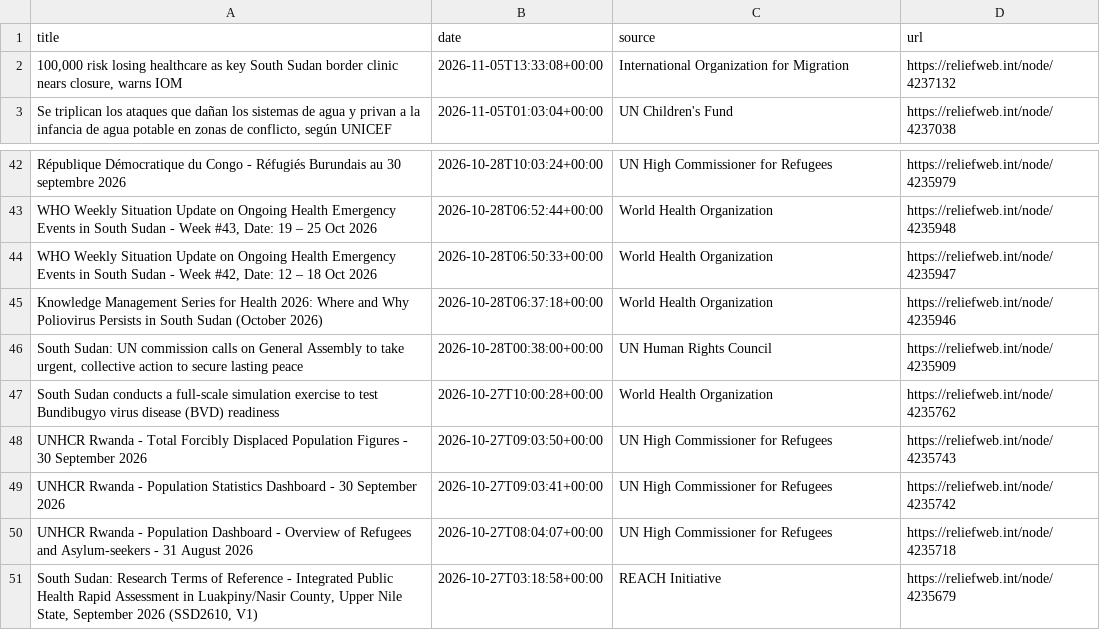
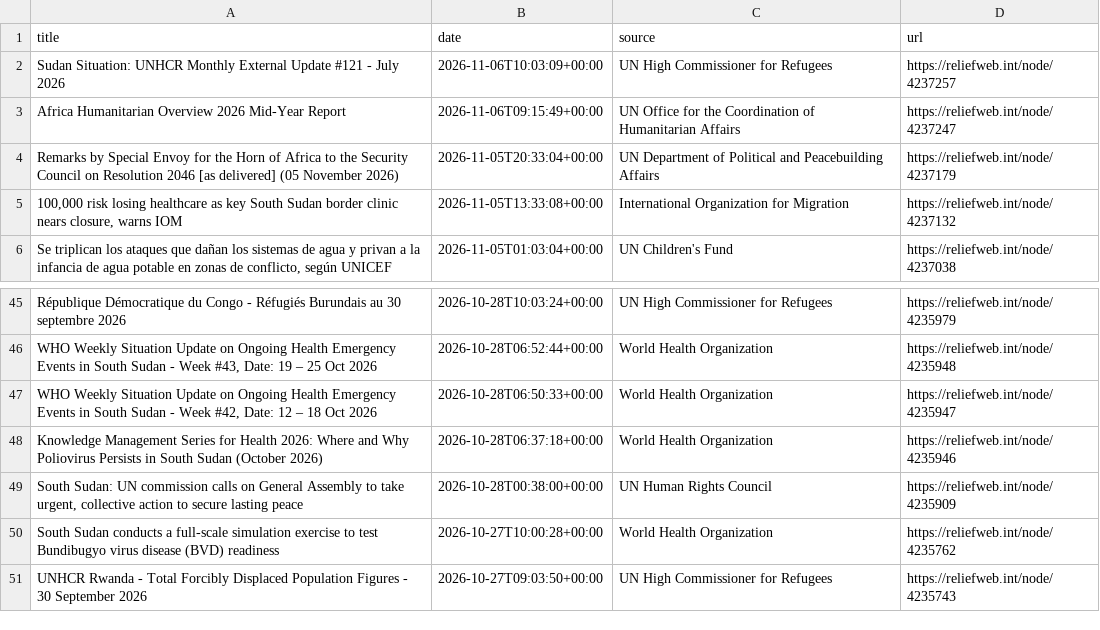
Before and after one commit to jayasekhon/South-Sudan-Dashboard, a CSV file: data/humanitarian_updates.csv, drawn as a sheet; only a part is shown, gaps mark what is left out; removed rows and columns are numbered as before the commit, all else as after; the diff names each change by its address in the sheet, - before the commit and + after, or states it on an @@ line.

```diff
--- a/data/humanitarian_updates.csv
+++ b/data/humanitarian_updates.csv
+row 2: Sudan Situation: UNHCR Monthly External Update #121 - July 2026 | 2026-11-06T10:03:09+00:00 | UN High Commissioner for Refugees | https://reliefweb.int/node/4237257
+row 3: Africa Humanitarian Overview 2026 Mid-Year Report | 2026-11-06T09:15:49+00:00 | UN Office for the Coordination of Humanitarian Affairs | https://reliefweb.int/node/4237247
+row 4: Remarks by Special Envoy for the Horn of Africa to the Security Council on Resolution 2046 [as delivered] (05 November 2026) | 2026-11-05T20:33:04+00:00 | UN Department of Political and Peacebuilding Affairs | https://reliefweb.int/node/4237179
-row 49: UNHCR Rwanda - Population Statistics Dashboard - 30 September 2026 | 2026-10-27T09:03:41+00:00 | UN High Commissioner for Refugees | https://reliefweb.int/node/4235742
-row 50: UNHCR Rwanda - Population Dashboard - Overview of Refugees and Asylum-seekers - 31 August 2026 | 2026-10-27T08:04:07+00:00 | UN High Commissioner for Refugees | https://reliefweb.int/node/4235718
-row 51: South Sudan: Research Terms of Reference - Integrated Public Health Rapid Assessment in Luakpiny/Nasir County, Upper Nile State, September 2026 (SSD2610, V1) | 2026-10-27T03:18:58+00:00 | REACH Initiative | https://reliefweb.int/node/4235679
```
Also changed, not shown: data/appeals.csv, data/emergencies.csv, 4 other files.
